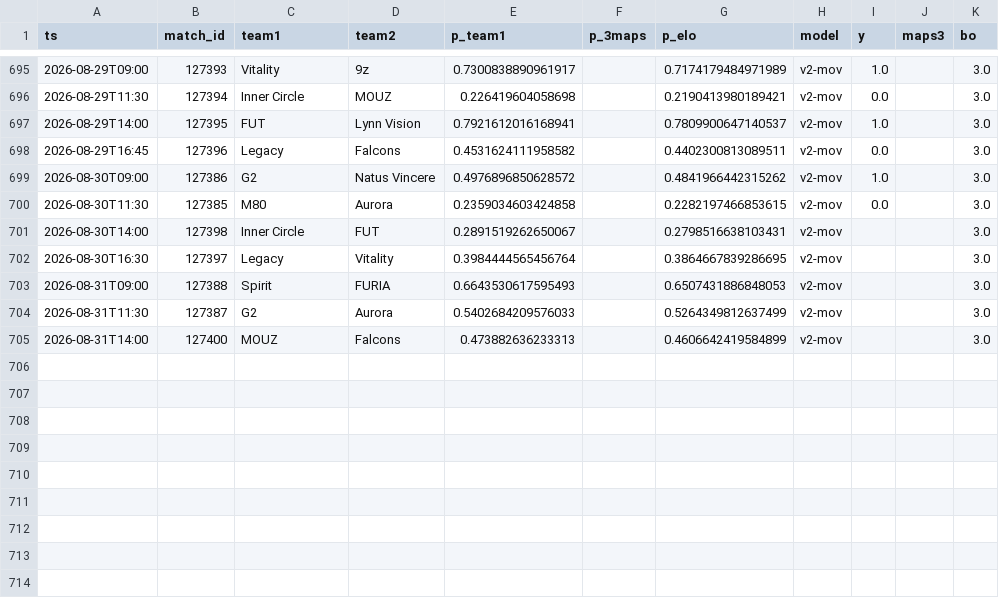
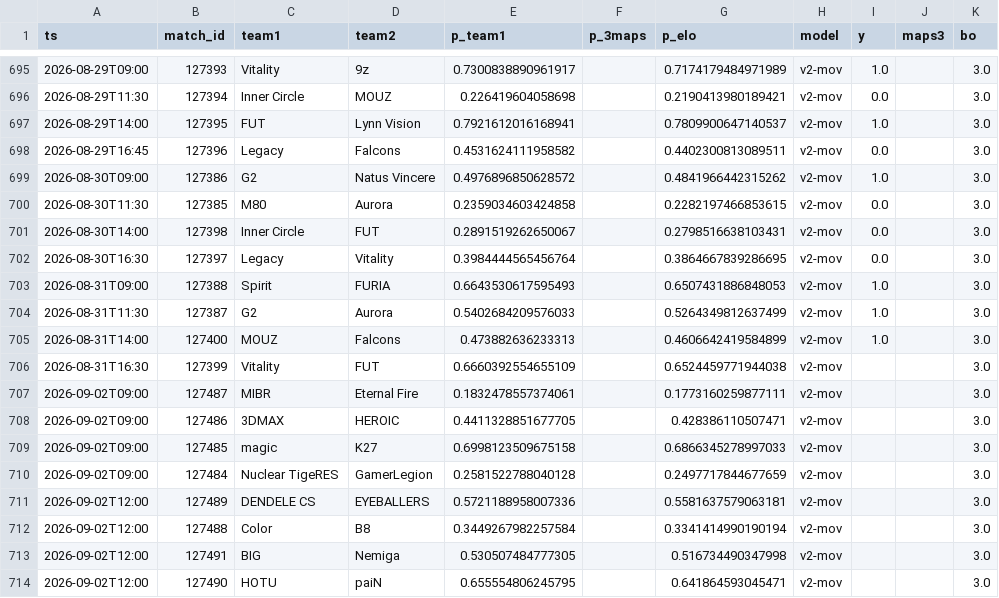
Before and after one commit to azcal/forecasting-lab, a CSV file: data/cs2.csv, drawn as a sheet; only a part is shown, gaps mark what is left out.

```diff
--- a/data/cs2.csv
+++ b/data/cs2.csv
@@ -700,6 +700,15 @@ ts,match_id,team1,team2,p_team1,p_3maps,p_elo,model,y,maps3,bo
 2026-08-30T11:30,127385,M80,Aurora,0.2359034603424858,,0.2282197466853615,v2-mov,0.0,,3.0
-2026-08-30T14:00,127398,Inner Circle,FUT,0.2891519262650067,,0.2798516638103431,v2-mov,,,3.0
-2026-08-30T16:30,127397,Legacy,Vitality,0.3984444565456764,,0.3864667839286695,v2-mov,,,3.0
-2026-08-31T09:00,127388,Spirit,FURIA,0.6643530617595493,,0.6507431886848053,v2-mov,,,3.0
-2026-08-31T11:30,127387,G2,Aurora,0.5402684209576033,,0.5264349812637499,v2-mov,,,3.0
-2026-08-31T14:00,127400,MOUZ,Falcons,0.473882636233313,,0.4606642419584899,v2-mov,,,3.0
+2026-08-30T14:00,127398,Inner Circle,FUT,0.2891519262650067,,0.2798516638103431,v2-mov,0.0,,3.0
+2026-08-30T16:30,127397,Legacy,Vitality,0.3984444565456764,,0.3864667839286695,v2-mov,0.0,,3.0
+2026-08-31T09:00,127388,Spirit,FURIA,0.6643530617595493,,0.6507431886848053,v2-mov,1.0,,3.0
+2026-08-31T11:30,127387,G2,Aurora,0.5402684209576033,,0.5264349812637499,v2-mov,1.0,,3.0
+2026-08-31T14:00,127400,MOUZ,Falcons,0.473882636233313,,0.4606642419584899,v2-mov,1.0,,3.0
+2026-08-31T16:30,127399,Vitality,FUT,0.6660392554655109,,0.6524459771944038,v2-mov,,,3.0
+2026-09-02T09:00,127487,MIBR,Eternal Fire,0.1832478557374061,,0.1773160259877111,v2-mov,,,3.0
+2026-09-02T09:00,127486,3DMAX,HEROIC,0.4411328851677705,,0.428386110507471,v2-mov,,,3.0
+2026-09-02T09:00,127485,magic,K27,0.6998123509675158,,0.6866345278997033,v2-mov,,,3.0
+2026-09-02T09:00,127484,Nuclear TigeRES,GamerLegion,0.2581522788040128,,0.2497717844677659,v2-mov,,,3.0
+2026-09-02T12:00,127489,DENDELE CS,EYEBALLERS,0.5721188958007336,,0.5581637579063181,v2-mov,,,3.0
+2026-09-02T12:00,127488,Color,B8,0.3449267982257584,,0.3341414990190194,v2-mov,,,3.0
+2026-09-02T12:00,127491,BIG,Nemiga,0.530507484777305,,0.516734490347998,v2-mov,,,3.0
+2026-09-02T12:00,127490,HOTU,paiN,0.655554806245795,,0.641864593045471,v2-mov,,,3.0
```
Also changed, not shown: data/mma.csv, data/soccer.csv, 4 other files.
